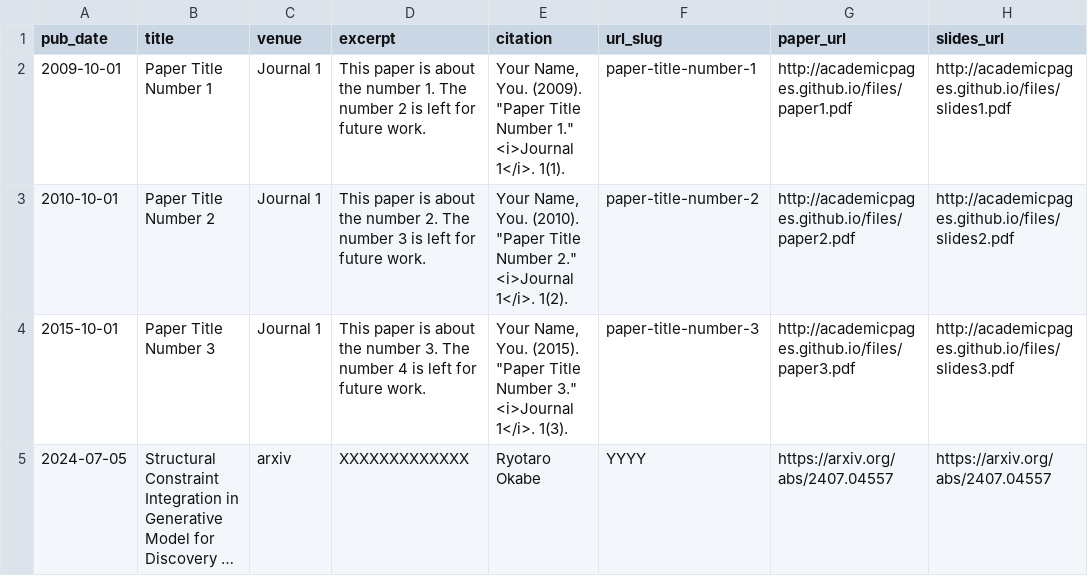
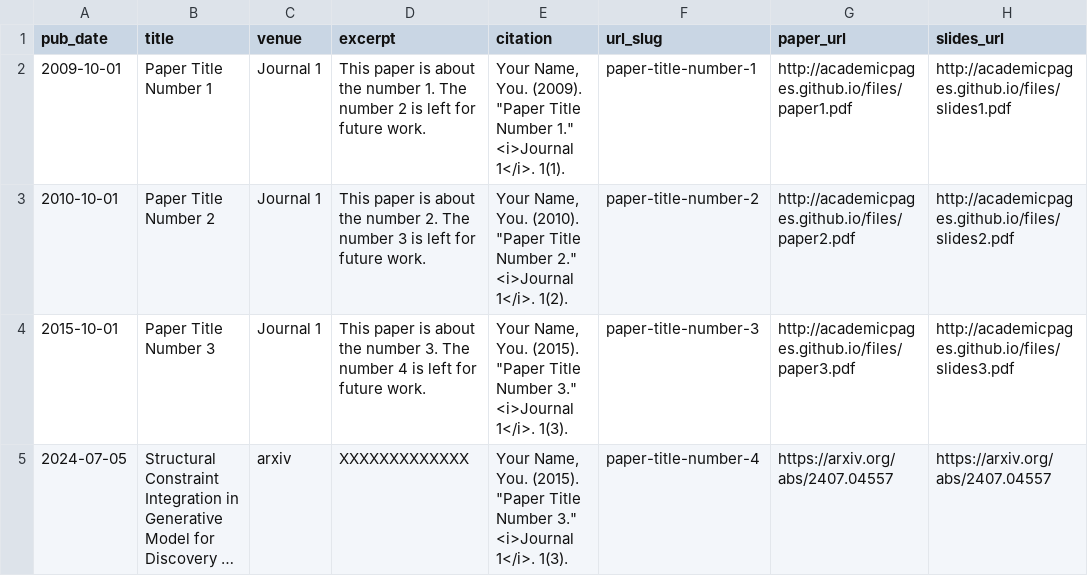
Before and after one commit to RyotaroOKabe/RyotaroOKabe.github.io, a TSV file: markdown_generator/publications.tsv, drawn as a sheet; long unchanged cells end in …; the diff names each change by its address in the sheet, - before the commit and + after, or states it on an @@ line.

```diff
--- a/markdown_generator/publications.tsv
+++ b/markdown_generator/publications.tsv
-E5 (citation): Ryotaro Okabe
+E5 (citation): Your Name, You. (2015). "Paper Title Number 3." <i>Journal 1</i>. 1(3).
-F5 (url_slug): YYYY
+F5 (url_slug): paper-title-number-4
```
Also changed, not shown: 2 other files.
